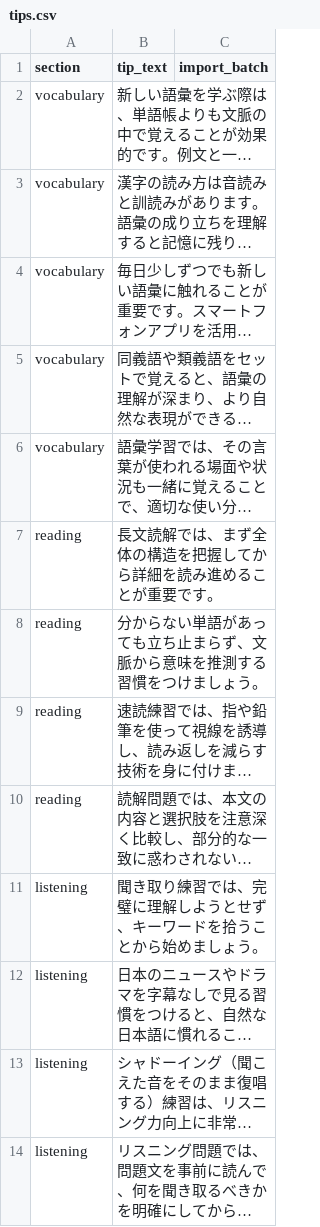
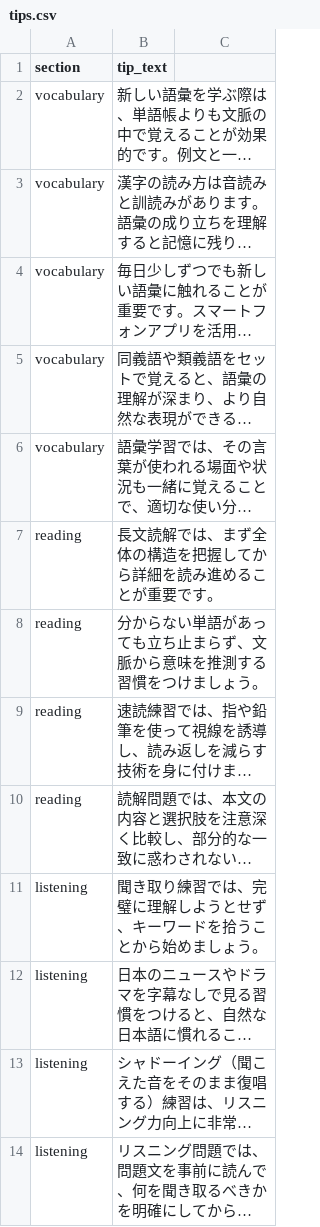
Before and after one commit to DangHoangGeo/jlpt-practice, a CSV file: web-app/data/tips.csv, drawn as a sheet; long unchanged cells end in …; the diff names each change by its address in the sheet, - before the commit and + after, or states it on an @@ line.

```diff
--- a/web-app/data/tips.csv
+++ b/web-app/data/tips.csv
-C1: import_batch
+C1: (empty)
```
Also changed, not shown: 13 other files.
